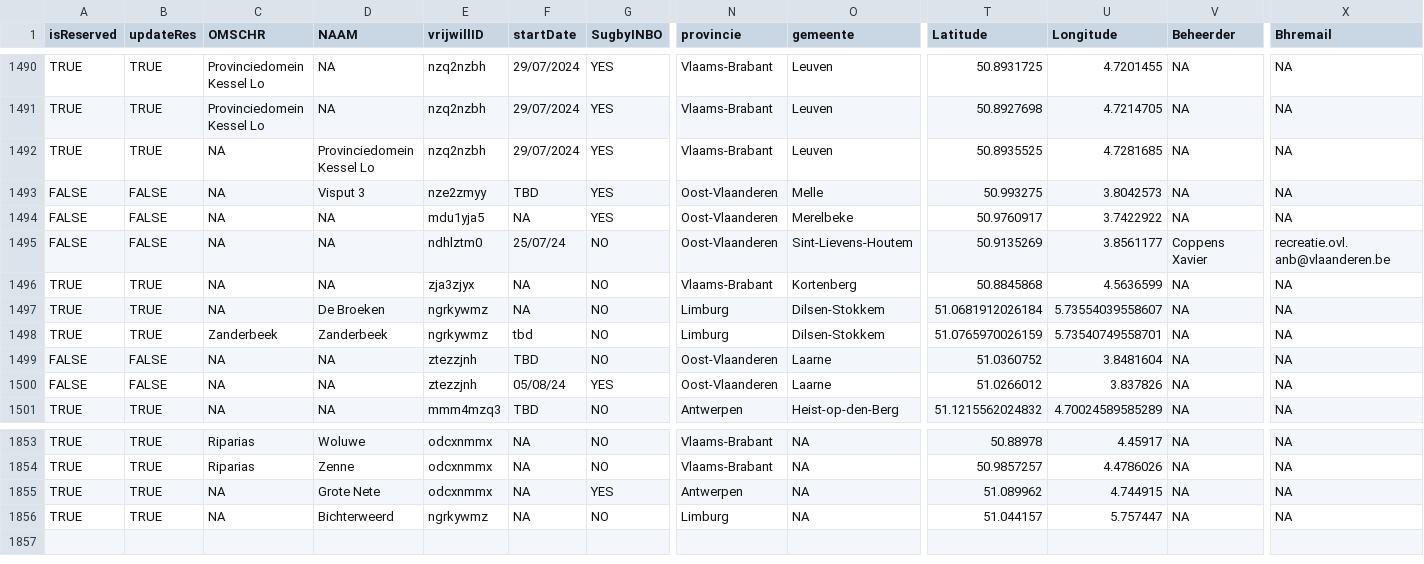
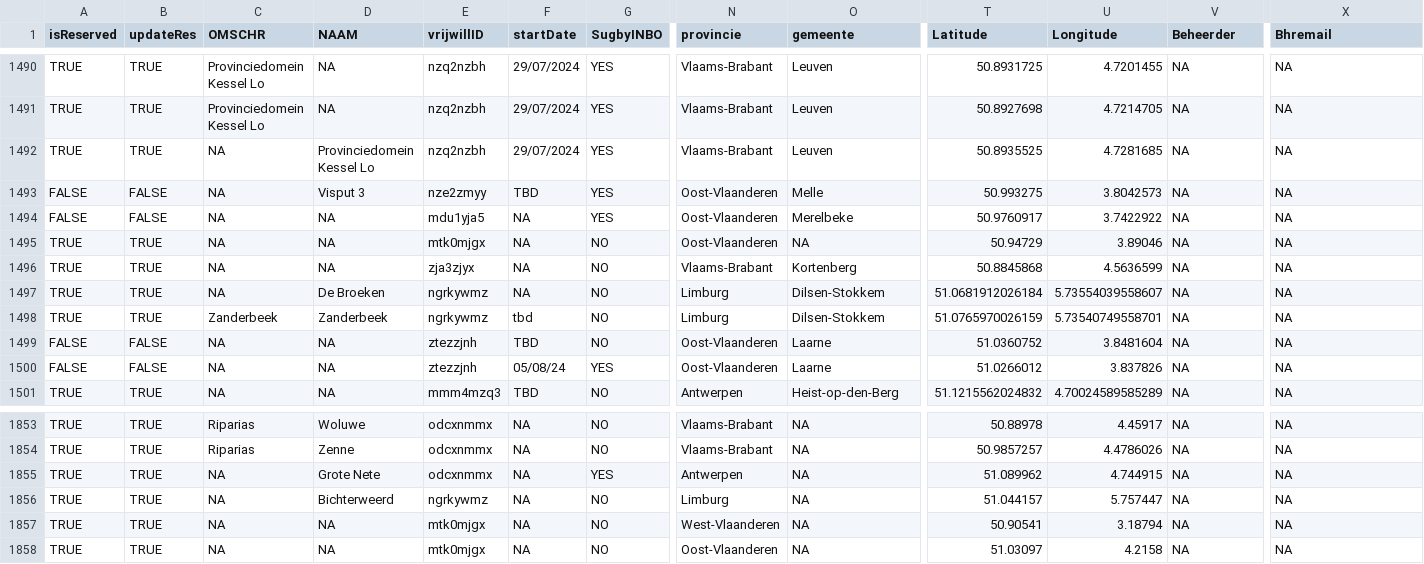
Before and after one commit to inbo/craywatch, a CSV file: assets/localities.csv, drawn as a sheet; only a part is shown, gaps mark what is left out; rows hold the shown columns only; the diff names each change by its address in the sheet, - before the commit and + after, or states it on an @@ line.

Commit message:
update localities

```diff
--- a/assets/localities.csv
+++ b/assets/localities.csv
-A1495 (isReserved): FALSE
+A1495 (isReserved): TRUE
-B1495 (updateRes): FALSE
+B1495 (updateRes): TRUE
-E1495 (vrijwillID): ndhlztm0
+E1495 (vrijwillID): mtk0mjgx
-F1495 (startDate): 25/07/24
+F1495 (startDate): NA
-O1495 (gemeente): Sint-Lievens-Houtem
+O1495 (gemeente): NA
-T1495 (Latitude): 50.9135269
+T1495 (Latitude): 50.94729
-U1495 (Longitude): 3.8561177
+U1495 (Longitude): 3.89046
-V1495 (Beheerder): Coppens Xavier
+V1495 (Beheerder): NA
-X1495 (Bhremail): recreatie.ovl.anb@vlaanderen.be
+X1495 (Bhremail): NA
+row 1857: TRUE | TRUE | NA | NA | mtk0mjgx | NA | NO | West-Vlaanderen | NA | 50.90541 | 3.18794 | NA | NA
+row 1858: TRUE | TRUE | NA | NA | mtk0mjgx | NA | NO | Oost-Vlaanderen | NA | 51.03097 | 4.2158 | NA | NA
```
Also changed, not shown: R/data/output/localities_2025_updated.csv.
